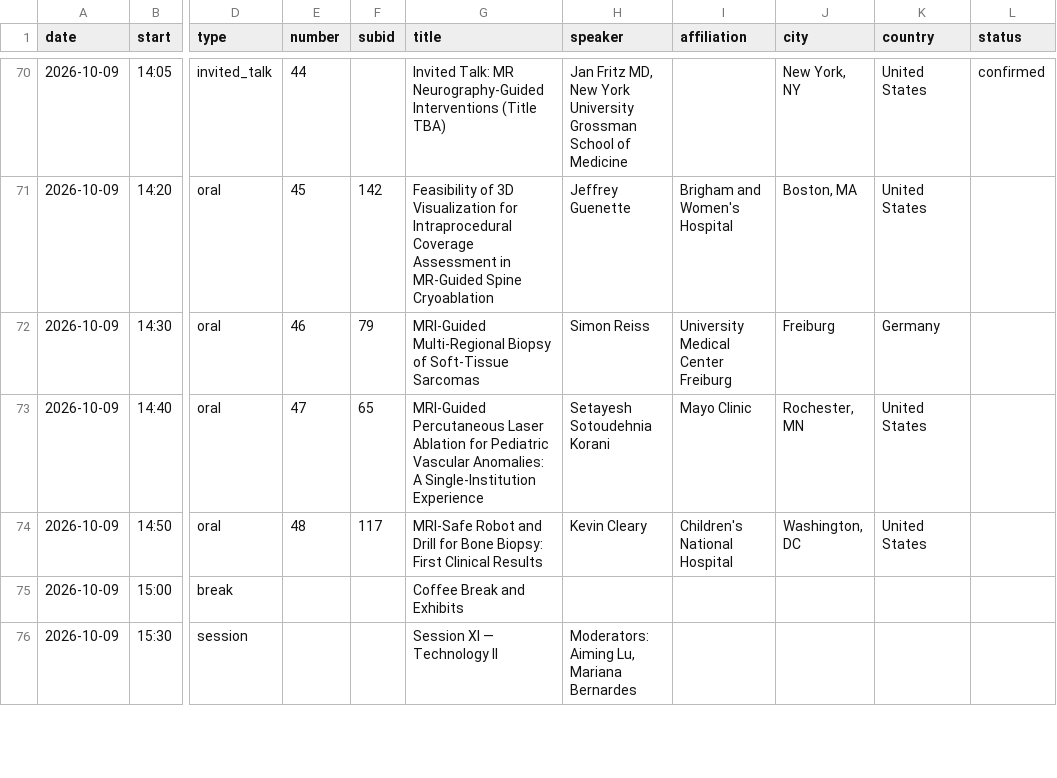
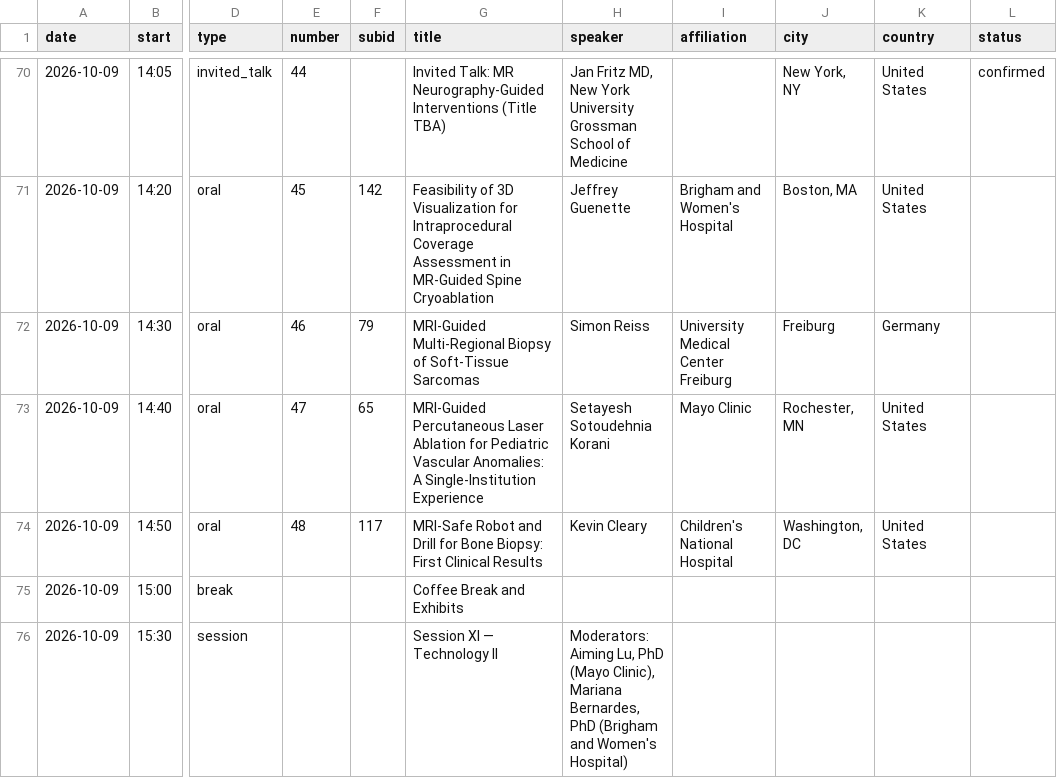
Before and after one commit to imri2026/imri2026.github.io, a CSV file: _program/program.csv, drawn as a sheet; only a part is shown, gaps mark what is left out; the diff covers the shown part only; the diff names each change by its address in the sheet, - before the commit and + after, or states it on an @@ line.

```diff
--- a/_program/program.csv
+++ b/_program/program.csv
-H76 (speaker): …Aiming Lu, Mariana Bernardes
+H76 (speaker): …Aiming Lu, PhD (Mayo Clinic), Mariana Bernardes, PhD (Brigham and Women's Hospital)
```
Also changed, not shown: 17 edited cells elsewhere in this file, _program/posters.csv, 3 other files.
